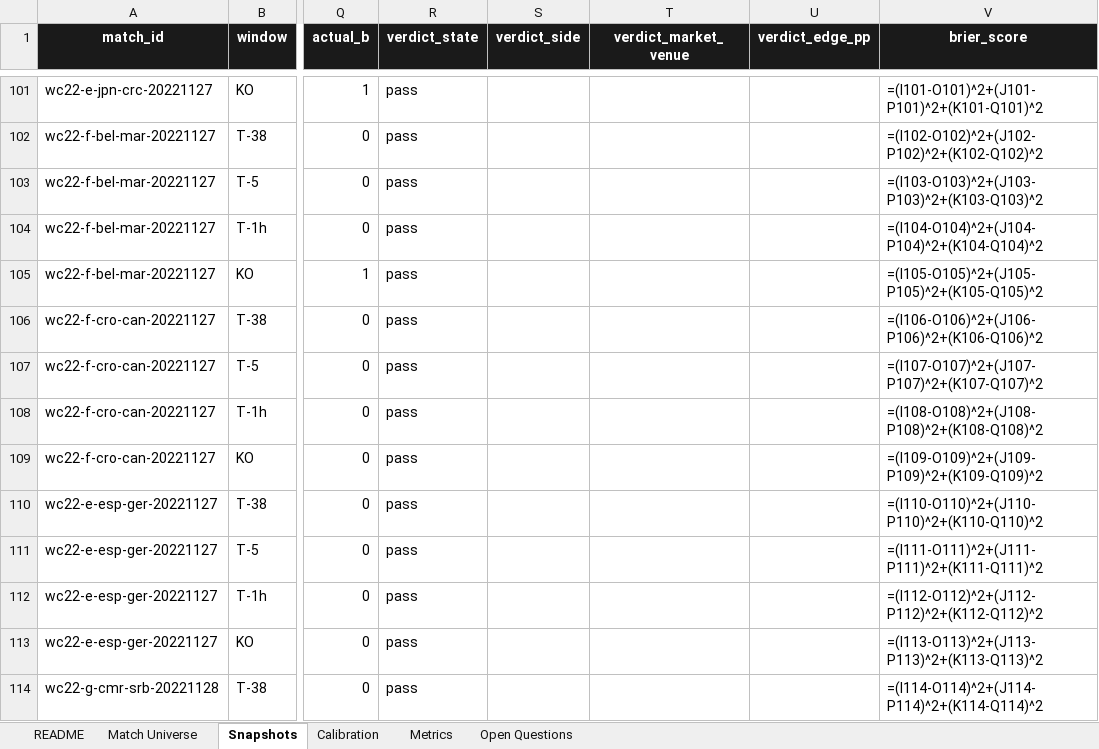
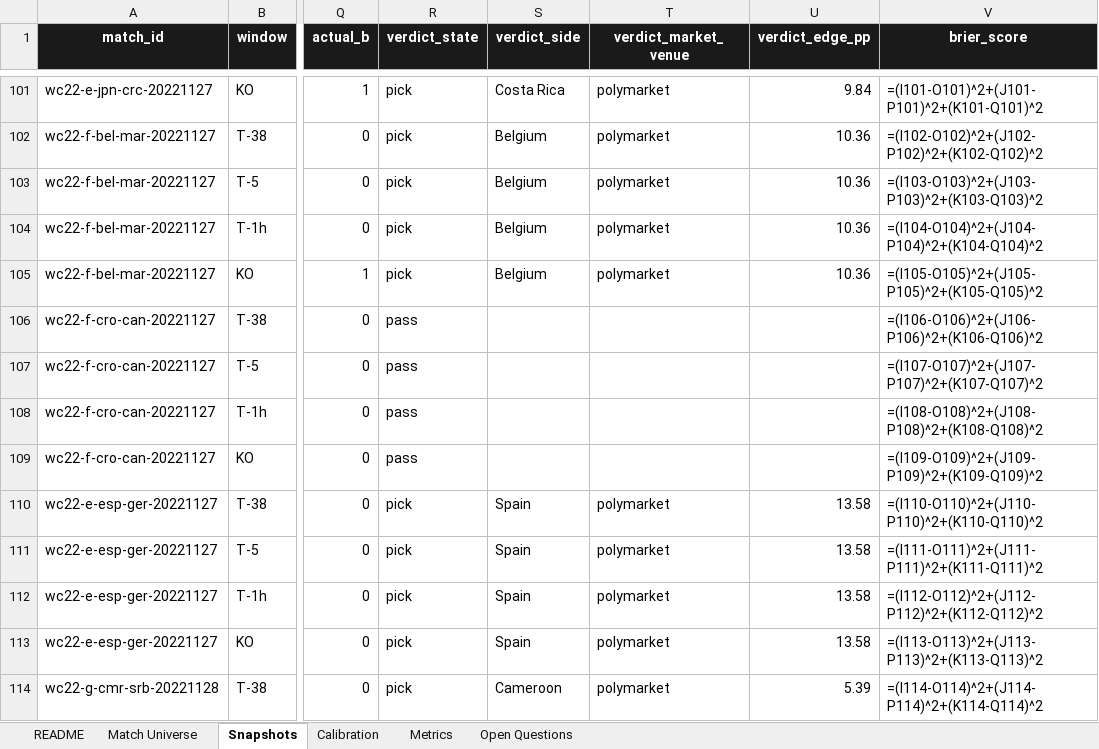
Before and after one commit to adida8/prophet, an Excel workbook: desk_backtest.xlsx, sheet Snapshots, drawn as a sheet; only a part is shown, gaps mark what is left out; values as stored, in another font and other column widths than the file's, no borders; formulas without a stored value are shown as written; the diff covers the shown part only; the diff names each change by its address in the sheet, - before the commit and + after, or states it on an @@ line.

```diff
--- a/desk_backtest.xlsx (sheet Snapshots)
+++ b/desk_backtest.xlsx (sheet Snapshots)
-R101:R105 (verdict_state): pass
+R101:R105 (verdict_state): pick
-S101 (verdict_side): (empty)
+S101 (verdict_side): Costa Rica
-T101:T105 (verdict_market_venue): (empty)
+T101:T105 (verdict_market_venue): polymarket
-U101 (verdict_edge_pp): (empty)
+U101 (verdict_edge_pp): 9.84
-S102:S105 (verdict_side): (empty)
+S102:S105 (verdict_side): Belgium
-U102:U105 (verdict_edge_pp): (empty)
+U102:U105 (verdict_edge_pp): 10.36
-R110:R114 (verdict_state): pass
+R110:R114 (verdict_state): pick
-S110:S113 (verdict_side): (empty)
+S110:S113 (verdict_side): Spain
-T110:T114 (verdict_market_venue): (empty)
+T110:T114 (verdict_market_venue): polymarket
-U110:U113 (verdict_edge_pp): (empty)
+U110:U113 (verdict_edge_pp): 13.58
-S114 (verdict_side): (empty)
+S114 (verdict_side): Cameroon
-U114 (verdict_edge_pp): (empty)
+U114 (verdict_edge_pp): 5.39
```
Also changed, not shown: 584 edited cells elsewhere in this sheet, 3 other files.
